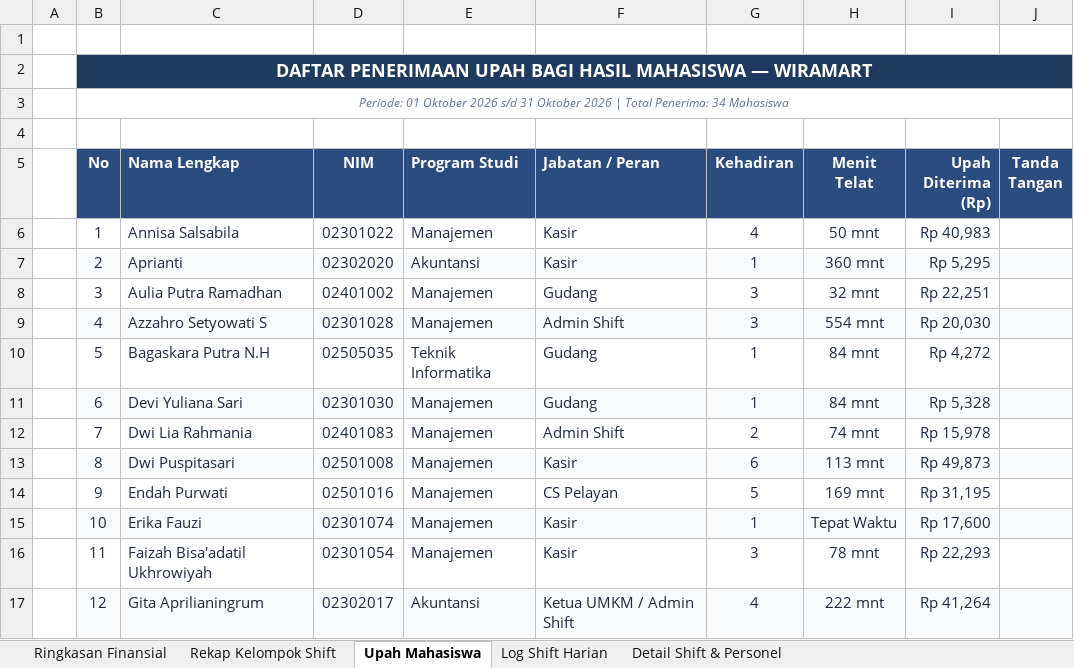
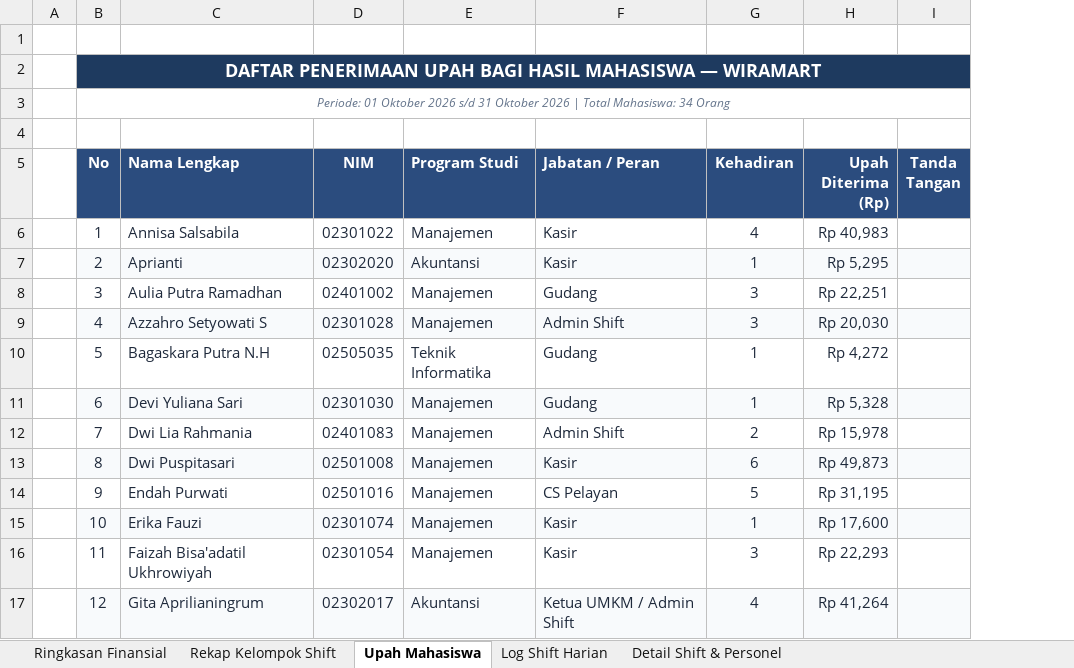
Before and after one commit to najmusyafa-ind/wiramart, an Excel workbook: public/laporan/Rekap_Gaji_Wiramart_Oktober_2026.xlsx, sheet Upah Mahasiswa, drawn as a sheet; only a part is shown; values as stored, in another font and other column widths than the file's, no borders; the diff names each change by its address in the sheet, - before the commit and + after, or states it on an @@ line.

```diff
--- a/public/laporan/Rekap_Gaji_Wiramart_Oktober_2026.xlsx (sheet Upah Mahasiswa)
+++ b/public/laporan/Rekap_Gaji_Wiramart_Oktober_2026.xlsx (sheet Upah Mahasiswa)
-column H (Menit Telat), rows 6-17: 50 mnt | 360 mnt | 32 mnt | 554 mnt | 84 mnt | 84 mnt | 74 mnt | 113 mnt | 169 mnt | Tepat Waktu | 78 mnt | 222 mnt
-B3 (No): …| Total Penerima: 34 Mahasiswa
+B3 (No): …| Total Mahasiswa: 34 Orang
```
Also changed, not shown: sheet Rekap Kelompok Shift, 9 other files.
